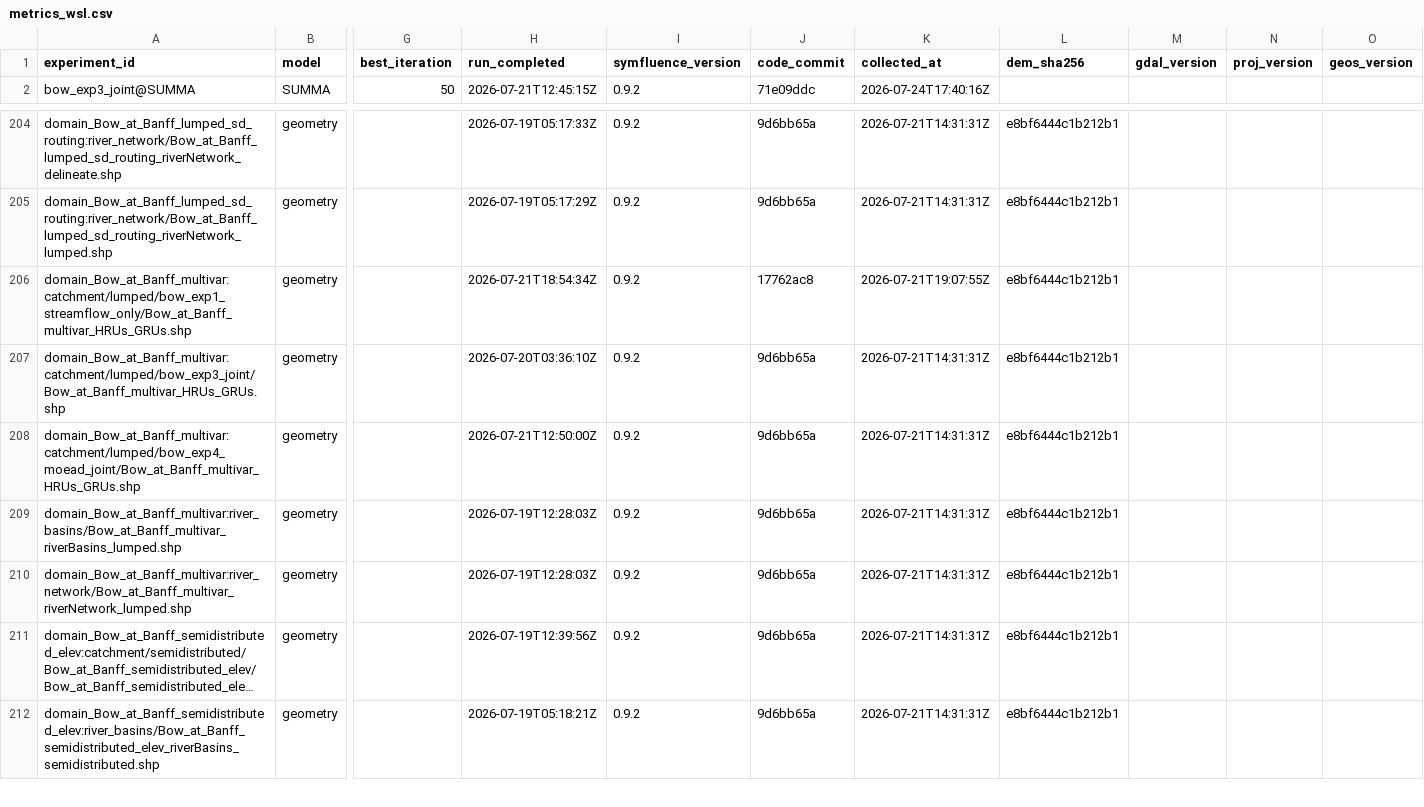
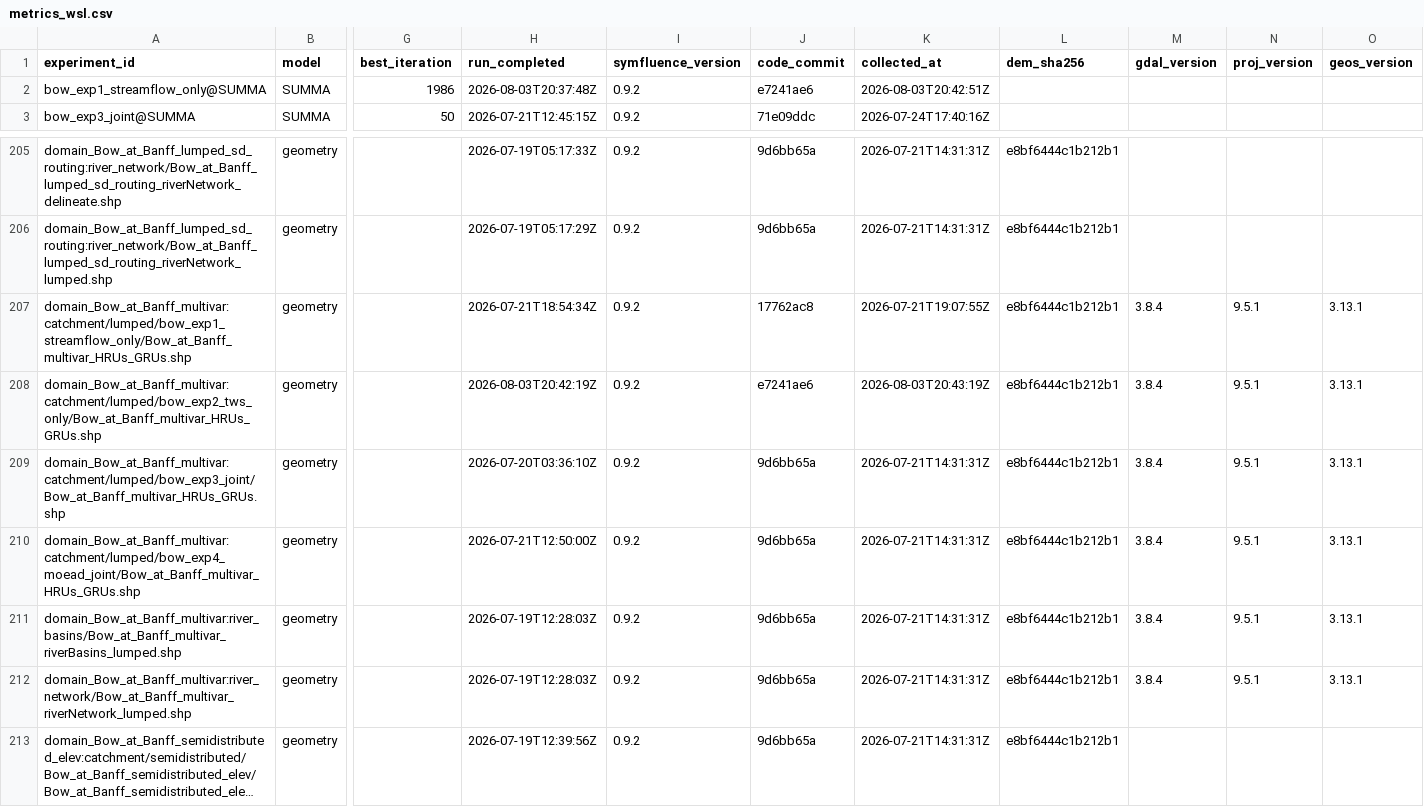
Before and after one commit to DarriEy/SYMFLUENCE, a CSV file: examples/paper_case_studies/repro_status/metrics_wsl.csv, drawn as a sheet; only a part is shown, gaps mark what is left out; the shorter side is filled out with more unchanged rows; long unchanged cells end in …; addresses are those after the commit; rows hold the shown columns only; the diff names each change by its address in the sheet, - before the commit and + after, or states it on an @@ line.

```diff
--- a/examples/paper_case_studies/repro_status/metrics_wsl.csv
+++ b/examples/paper_case_studies/repro_status/metrics_wsl.csv
+row 2: bow_exp1_streamflow_only@SUMMA | SUMMA | 1986 | 2026-08-03T20:37:48Z | 0.9.2 | e7241ae6 | 2026-08-03T20:42:51Z
-M207 (gdal_version): (empty)
+M207 (gdal_version): 3.8.4
-N207 (proj_version): (empty)
+N207 (proj_version): 9.5.1
-O207 (geos_version): (empty)
+O207 (geos_version): 3.13.1
+row 208: domain_Bow_at_Banff_multivar:catchment/lumped/bow_exp2_tws_only/Bow_at_Banff_multivar_HRUs_GRUs.shp | geometry |  | 2026-08-03T20:42:19Z | 0.9.2 | e7241ae6 | 2026-08-03T20:43:19Z | e8bf6444c1b212b1 | 3.8.4 | 9.5.1 | 3.13.1
-M209:M212 (gdal_version): (empty)
+M209:M212 (gdal_version): 3.8.4
-N209:N212 (proj_version): (empty)
+N209:N212 (proj_version): 9.5.1
-O209:O212 (geos_version): (empty)
+O209:O212 (geos_version): 3.13.1
```
Also changed, not shown: examples/paper_case_studies/repro_status/comparison.csv.
